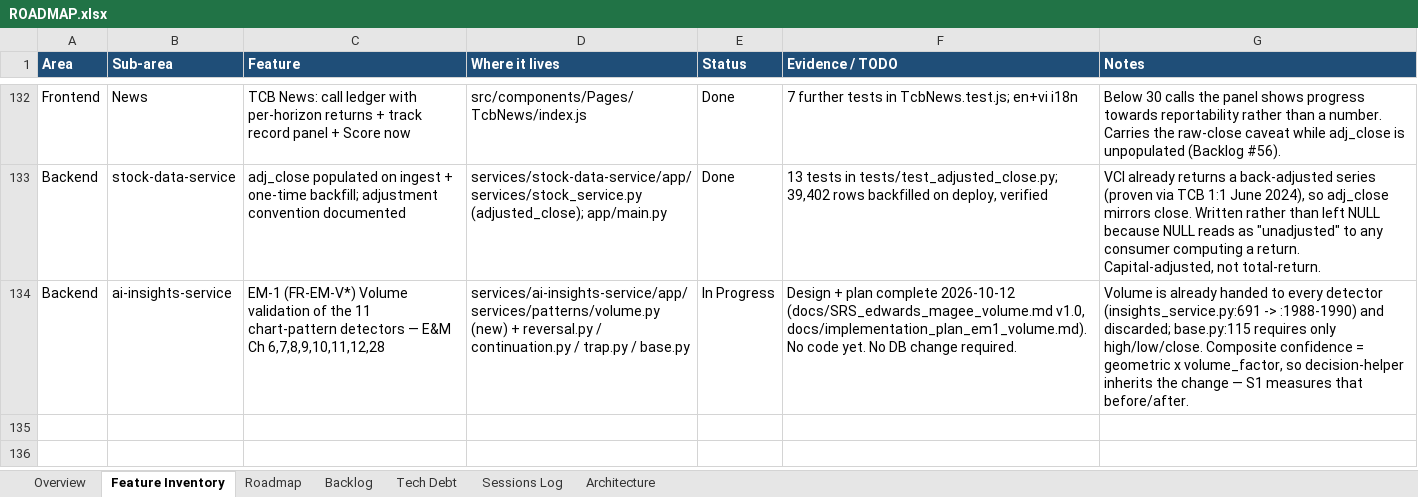
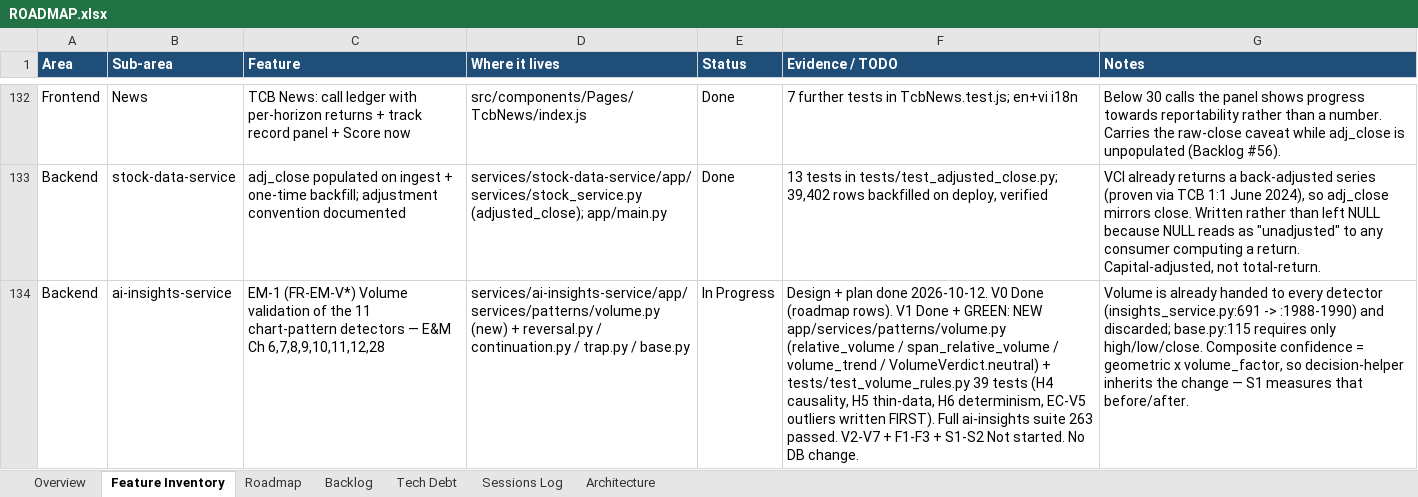
Before and after one commit to Tuanph1970/all_projects, an Excel workbook: stockpredict/ROADMAP.xlsx, sheet Feature Inventory, drawn as a sheet; only a part is shown, gaps mark what is left out; values as stored, in another font and other column widths than the file's, no borders; conditional formats not drawn; the diff names each change by its address in the sheet, - before the commit and + after, or states it on an @@ line.

```diff
--- a/stockpredict/ROADMAP.xlsx (sheet Feature Inventory)
+++ b/stockpredict/ROADMAP.xlsx (sheet Feature Inventory)
-F134 (Evidence / TODO): …+ plan complete 2026-10-12 (docs/SRS_edwards_magee_volume.md v1.0, docs/implementation_plan_em1_volume.md). No code yet. No DB change required.
+F134 (Evidence / TODO): …+ plan done 2026-10-12. V0 Done (roadmap rows). V1 Done + GREEN: NEW app/services/patterns/volume.py (relative_volume / span_relative_volume / volume_trend / VolumeVerdict.neutral) + tests/test_volume_rules.py 39 tests (H4 causality, H5 thin-data, H6 determinism, EC-V5 outliers written FIRST). Full ai-insights suite 263 passed. V2-V7 + F1-F3 + S1-S2 Not started. No DB change.
```
Also changed, not shown: sheet Sessions Log, sheet Roadmap, 2 other files.
